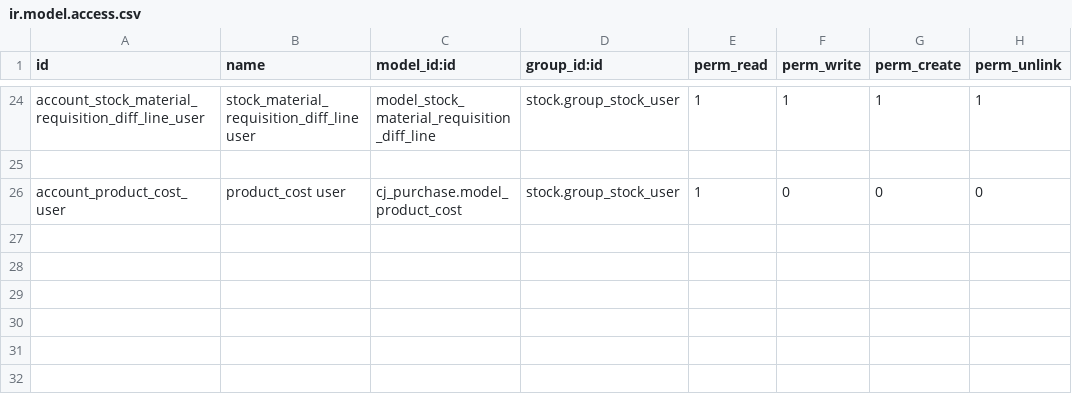
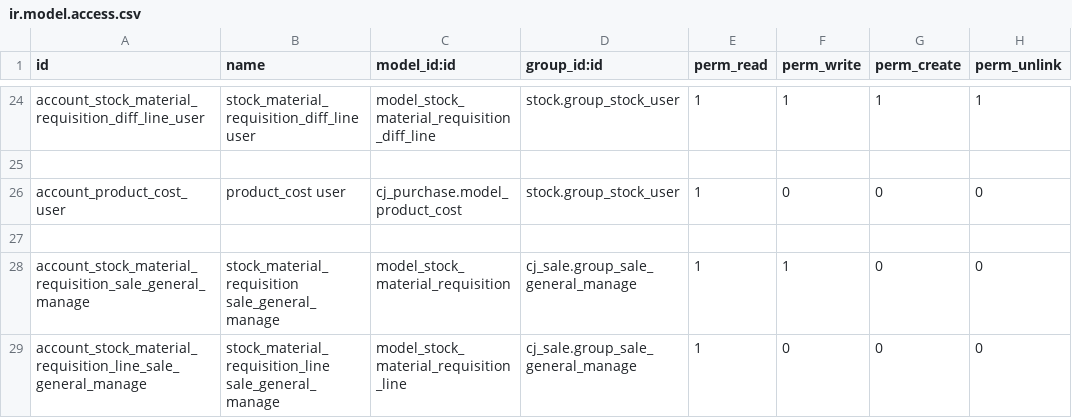
Before and after one commit to xx332093661/Owl-ERP, a CSV file: myaddons/cj_stock/security/ir.model.access.csv, drawn as a sheet; only a part is shown, gaps mark what is left out.

```diff
--- a/myaddons/cj_stock/security/ir.model.access.csv
+++ b/myaddons/cj_stock/security/ir.model.access.csv
@@ -26 +26,4 @@ account_stock_material_requisition_diff_line_user,stock_material_requisition_dif
 account_product_cost_user,product_cost user,cj_purchase.model_product_cost,stock.group_stock_user,1,0,0,0
+
+account_stock_material_requisition_sale_general_manage,stock_material_requisition sale_general_manage,model_stock_material_requisition,cj_sale.group_sale_general_manage,1,1,0,0
+account_stock_material_requisition_line_sale_general_manage,stock_material_requisition_line sale_general_manage,model_stock_material_requisition_line,cj_sale.group_sale_general_manage,1,0,0,0
```
Also changed, not shown: myaddons/cj_purchase/security/ir.model.access.csv, 6 other files.
